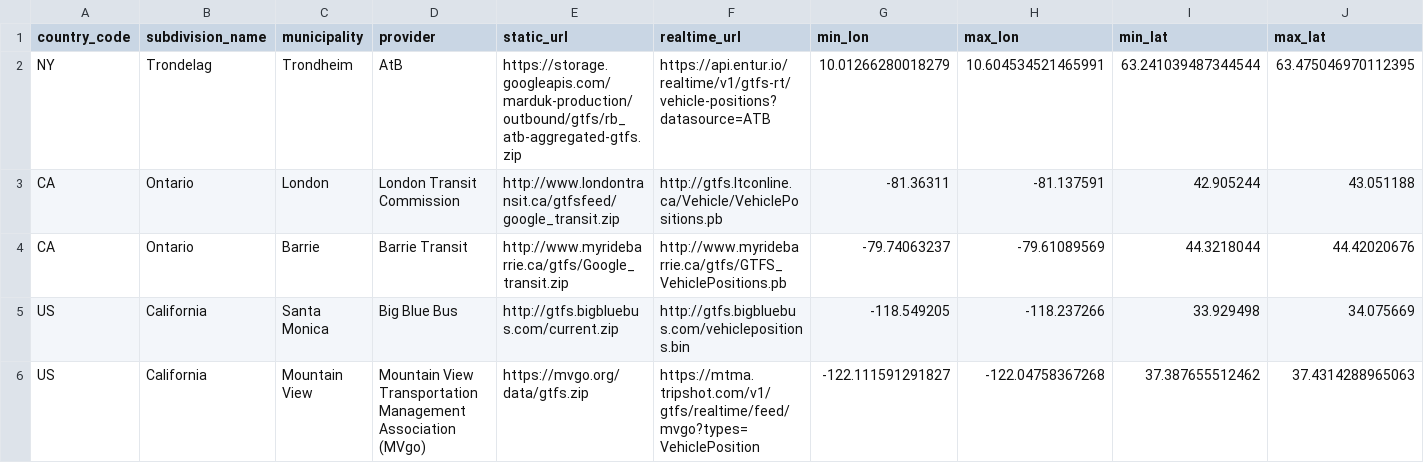
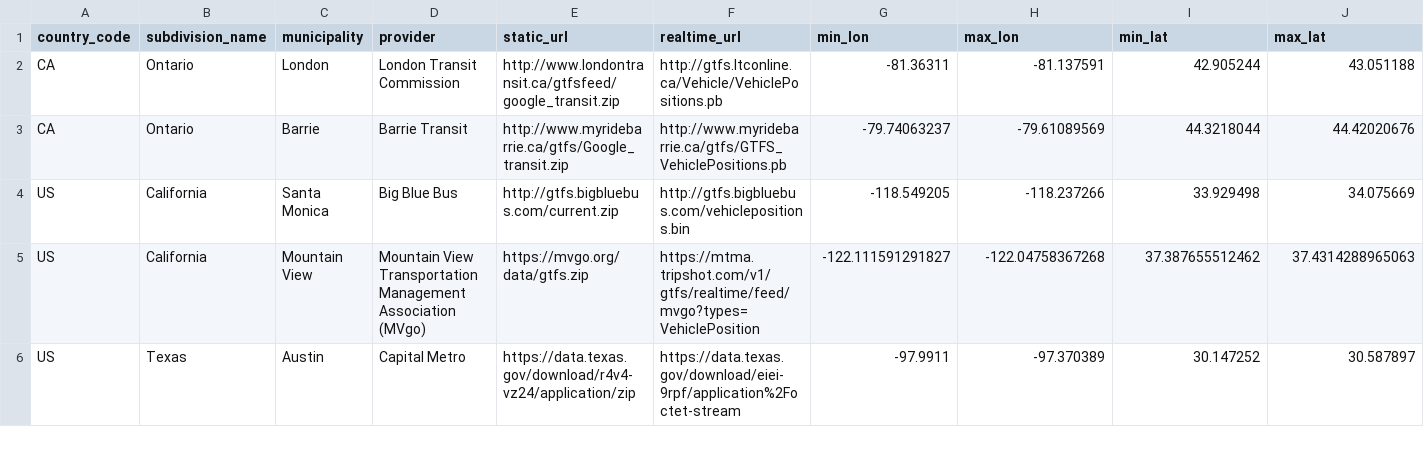
Before and after one commit to zackAemmer/open_bus_tools, a CSV file: data/cleaned_sources.csv, drawn as a sheet; only a part is shown; the shorter side is filled out with more unchanged rows; rows hold the shown columns only; the diff names each change by its address in the sheet, - before the commit and + after, or states it on an @@ line.

Commit message:
Trondheim still in other

```diff
--- a/data/cleaned_sources.csv
+++ b/data/cleaned_sources.csv
-row 2: NY | Trondelag | Trondheim | AtB | https://storage.googleapis.com/marduk-production/outbound/gtfs/rb_atb-aggregated-gtfs.zip | https://api.entur.io/realtime/v1/gtfs-rt/vehicle-positions?datasource=ATB | 10.01266280018279 | 10.604534521465991 | 63.241039487344544 | 63.475046970112395
```
